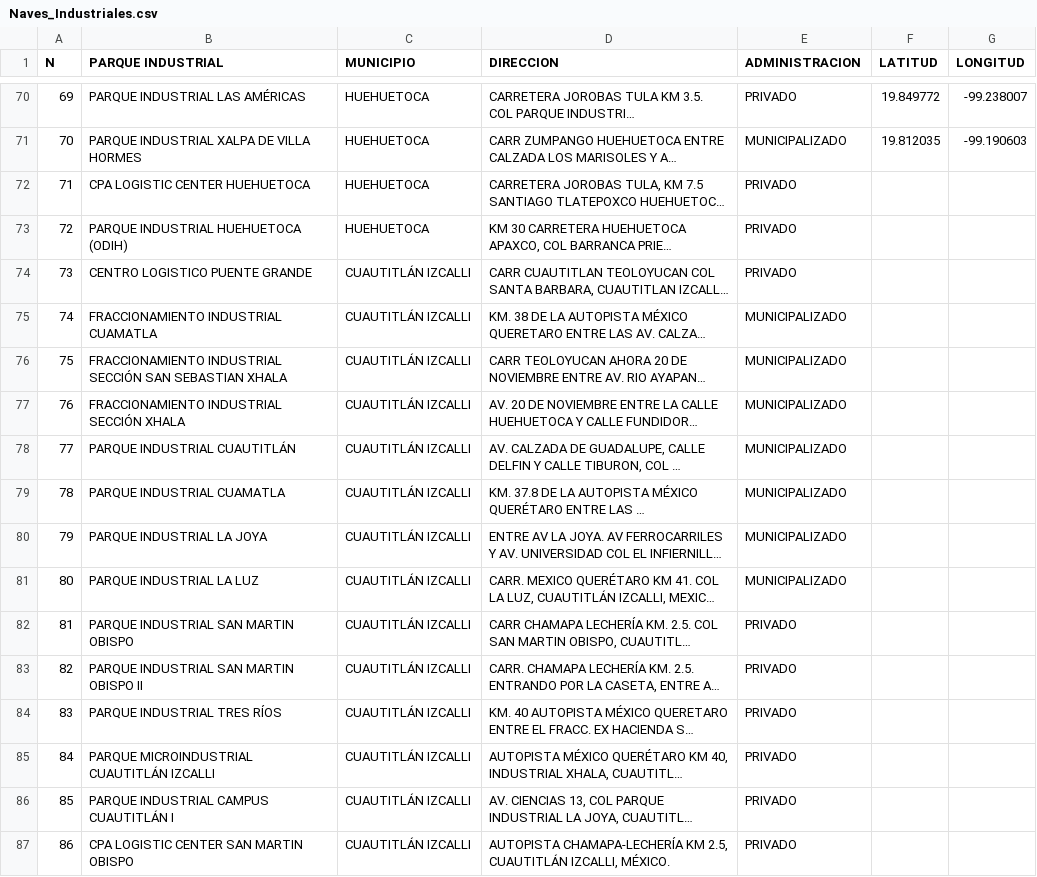
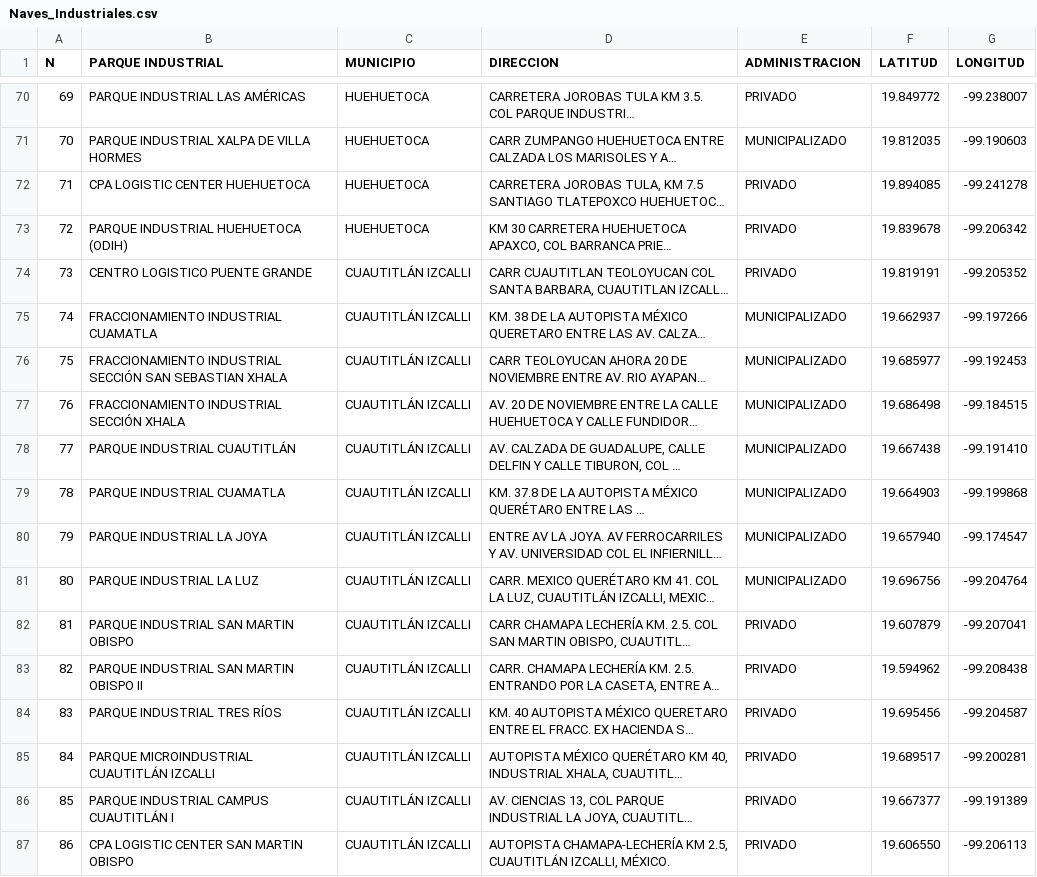
Before and after one commit to FosterTooth1/TT, a CSV file: TT2/Prototipo_1/Naves_Industriales.csv, drawn as a sheet; only a part is shown, gaps mark what is left out; long unchanged cells end in …; the diff covers the shown part only; the diff names each change by its address in the sheet, - before the commit and + after, or states it on an @@ line.

Commit message:
Actualización de las coordenadas geograficas hasta la nave 144

```diff
--- a/TT2/Prototipo_1/Naves_Industriales.csv
+++ b/TT2/Prototipo_1/Naves_Industriales.csv
-F72 (LATITUD): (empty)
+F72 (LATITUD): 19.894085
-G72 (LONGITUD): (empty)
+G72 (LONGITUD): -99.241278
-F73 (LATITUD): (empty)
+F73 (LATITUD): 19.839678
-G73 (LONGITUD): (empty)
+G73 (LONGITUD): -99.206342
-F74 (LATITUD): (empty)
+F74 (LATITUD): 19.819191
-G74 (LONGITUD): (empty)
+G74 (LONGITUD): -99.205352
-F75 (LATITUD): (empty)
+F75 (LATITUD): 19.662937
-G75 (LONGITUD): (empty)
+G75 (LONGITUD): -99.197266
-F76 (LATITUD): (empty)
+F76 (LATITUD): 19.685977
-G76 (LONGITUD): (empty)
+G76 (LONGITUD): -99.192453
-F77 (LATITUD): (empty)
+F77 (LATITUD): 19.686498
-G77 (LONGITUD): (empty)
+G77 (LONGITUD): -99.184515
-F78 (LATITUD): (empty)
+F78 (LATITUD): 19.667438
-G78 (LONGITUD): (empty)
+G78 (LONGITUD): -99.191410
-F79 (LATITUD): (empty)
+F79 (LATITUD): 19.664903
-G79 (LONGITUD): (empty)
+G79 (LONGITUD): -99.199868
-F80 (LATITUD): (empty)
+F80 (LATITUD): 19.657940
-G80 (LONGITUD): (empty)
+G80 (LONGITUD): -99.174547
-F81 (LATITUD): (empty)
+F81 (LATITUD): 19.696756
-G81 (LONGITUD): (empty)
+G81 (LONGITUD): -99.204764
-F82 (LATITUD): (empty)
+F82 (LATITUD): 19.607879
-G82 (LONGITUD): (empty)
+G82 (LONGITUD): -99.207041
-F83 (LATITUD): (empty)
+F83 (LATITUD): 19.594962
-G83 (LONGITUD): (empty)
+G83 (LONGITUD): -99.208438
-F84 (LATITUD): (empty)
+F84 (LATITUD): 19.695456
-G84 (LONGITUD): (empty)
+G84 (LONGITUD): -99.204587
-F85 (LATITUD): (empty)
+F85 (LATITUD): 19.689517
-G85 (LONGITUD): (empty)
+G85 (LONGITUD): -99.200281
-F86 (LATITUD): (empty)
+F86 (LATITUD): 19.667377
-G86 (LONGITUD): (empty)
+G86 (LONGITUD): -99.191389
-F87 (LATITUD): (empty)
+F87 (LATITUD): 19.606550
-G87 (LONGITUD): (empty)
+G87 (LONGITUD): -99.206113
```
Also changed, not shown: 118 edited cells elsewhere in this file.
